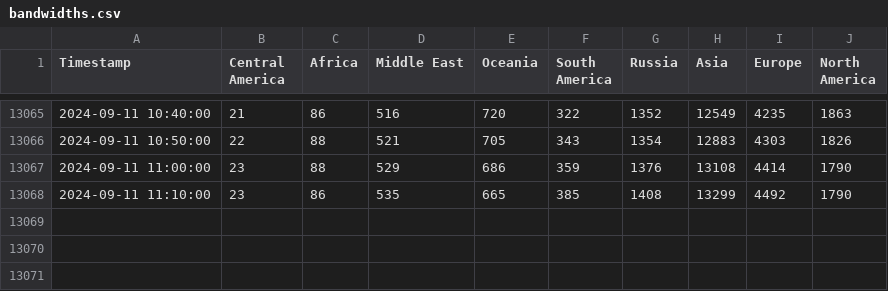
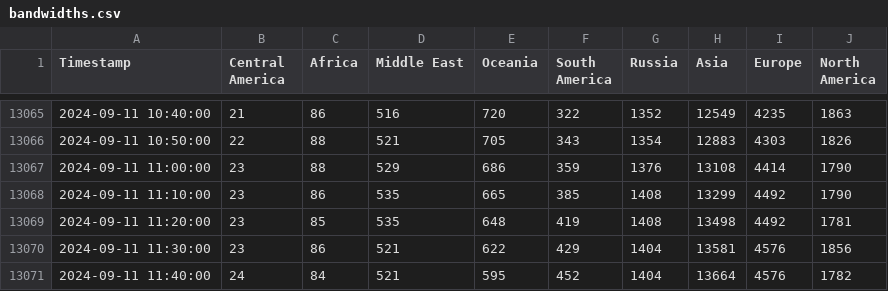
Before and after one commit to ehan03/Steam-Time-Series, a CSV file: data/bandwidths.csv, drawn as a sheet; only a part is shown, gaps mark what is left out; the diff names each change by its address in the sheet, - before the commit and + after, or states it on an @@ line.

```diff
--- a/data/bandwidths.csv
+++ b/data/bandwidths.csv
+row 13069: 2024-09-11 11:20:00 | 23 | 85 | 535 | 648 | 419 | 1408 | 13498 | 4492 | 1781
+row 13070: 2024-09-11 11:30:00 | 23 | 86 | 521 | 622 | 429 | 1404 | 13581 | 4576 | 1856
+row 13071: 2024-09-11 11:40:00 | 24 | 84 | 521 | 595 | 452 | 1404 | 13664 | 4576 | 1782
```
